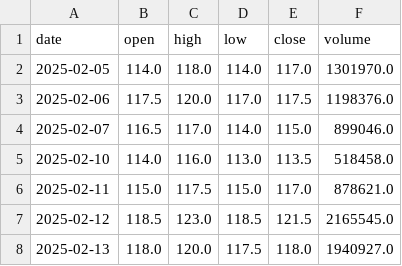
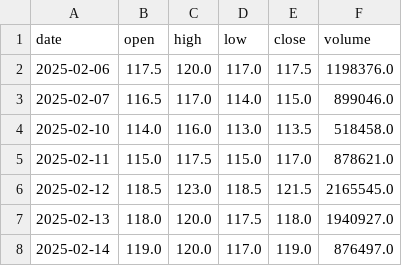
Before and after one commit to yang214639/tw-stock-daily, a CSV file: data/price_6806.csv, drawn as a sheet; only a part is shown; the shorter side is filled out with more unchanged rows; the diff names each change by its address in the sheet, - before the commit and + after, or states it on an @@ line.

Commit message:
data: 2026-10-19 23:57 UTC 盤勢資料更新

```diff
--- a/data/price_6806.csv
+++ b/data/price_6806.csv
-row 2: 2025-02-05 | 114.0 | 118.0 | 114.0 | 117.0 | 1301970.0
```
Also changed, not shown: data/price_2303.csv, data/price_2308.csv, 36 other files.
